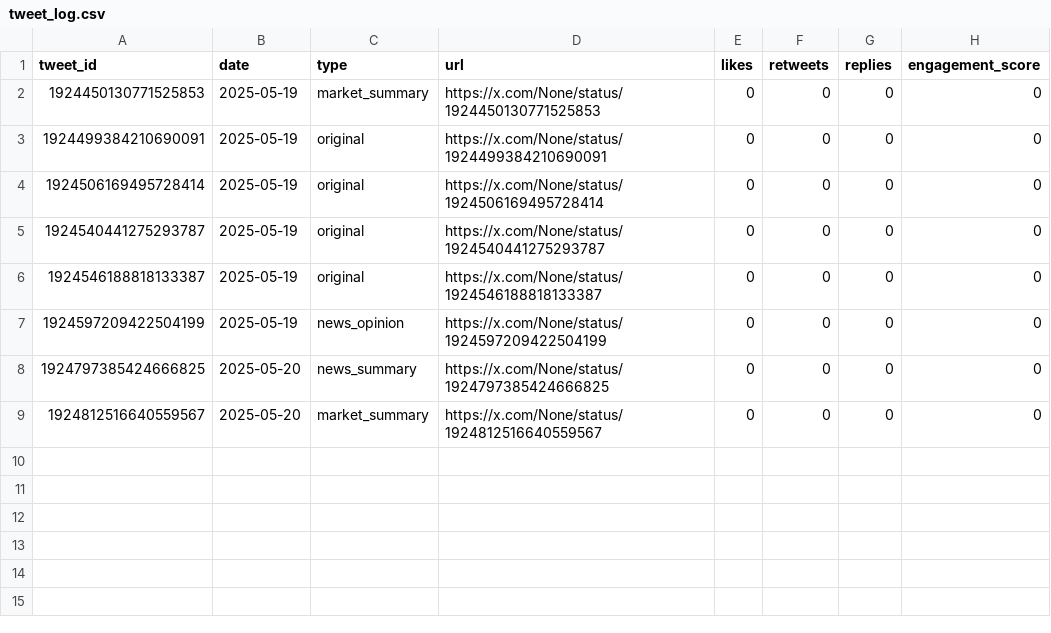
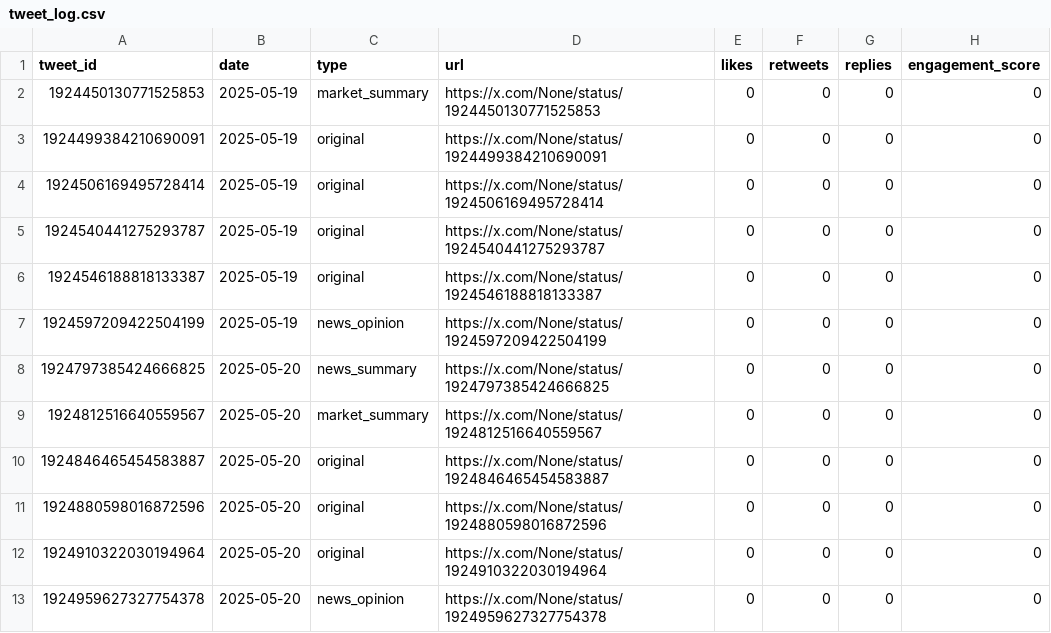
Before and after one commit to Web3Dobie/X-AI-Agent, a CSV file: data/tweet_log.csv, drawn as a sheet.

```diff
--- a/data/tweet_log.csv
+++ b/data/tweet_log.csv
@@ -9 +9,5 @@ tweet_id,date,type,url,likes,retweets,replies,engagement_score
 1924812516640559567,2025-05-20,market_summary,https://x.com/None/status/1924812516640559567,0,0,0,0
+1924846465454583887,2025-05-20,original,https://x.com/None/status/1924846465454583887,0,0,0,0
+1924880598016872596,2025-05-20,original,https://x.com/None/status/1924880598016872596,0,0,0,0
+1924910322030194964,2025-05-20,original,https://x.com/None/status/1924910322030194964,0,0,0,0
+1924959627327754378,2025-05-20,news_opinion,https://x.com/None/status/1924959627327754378,0,0,0,0
```
Also changed, not shown: 5 other files.
